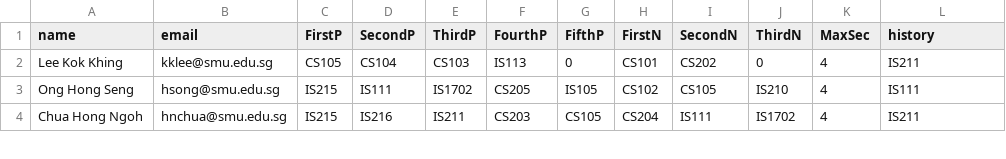
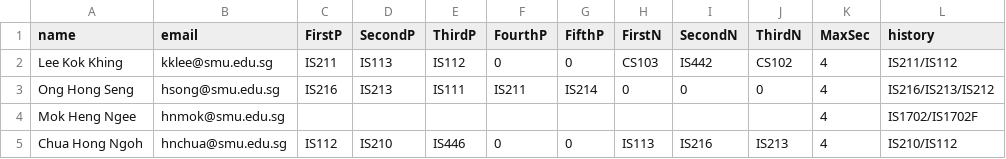
Before and after one commit to IanWE/CourseAllocation, a CSV file: app/static/uploads/instructor.csv, drawn as a sheet; only a part is shown; the diff covers the shown part only.

```diff
--- a/app/static/uploads/instructor.csv
+++ b/app/static/uploads/instructor.csv
@@ -1,4 +1,5 @@
 name,email,FirstP,SecondP,ThirdP,FourthP,FifthP,FirstN,SecondN,ThirdN,MaxSec,history
-Lee Kok Khing,kklee@smu.edu.sg,CS105,CS104,CS103,IS113,0,CS101,CS202,0,4,IS211
-Ong Hong Seng,hsong@smu.edu.sg,IS215,IS111,IS1702,CS205,IS105,CS102,CS105,IS210,4,IS111
-Chua Hong Ngoh,hnchua@smu.edu.sg,IS215,IS216,IS211,CS203,CS105,CS204,IS111,IS1702,4,IS211
+Lee Kok Khing,kklee@smu.edu.sg,IS211,IS113,IS112,0,0,CS103,IS442,CS102,4,IS211/IS112
+Ong Hong Seng,hsong@smu.edu.sg,IS216,IS213,IS111,IS211,IS214,0,0,0,4,IS216/IS213/IS212
+Mok Heng Ngee,hnmok@smu.edu.sg,,,,,,,,,4,IS1702/IS1702F
+Chua Hong Ngoh,hnchua@smu.edu.sg,IS112,IS210,IS446,0,0,IS113,IS216,IS213,4,IS210/IS112
```
Also changed, not shown: 1 removed row and 140 edited cells elsewhere in this file, app/static/uploads/course.csv, app/static/uploads/sys_config.csv, 5 other files.
